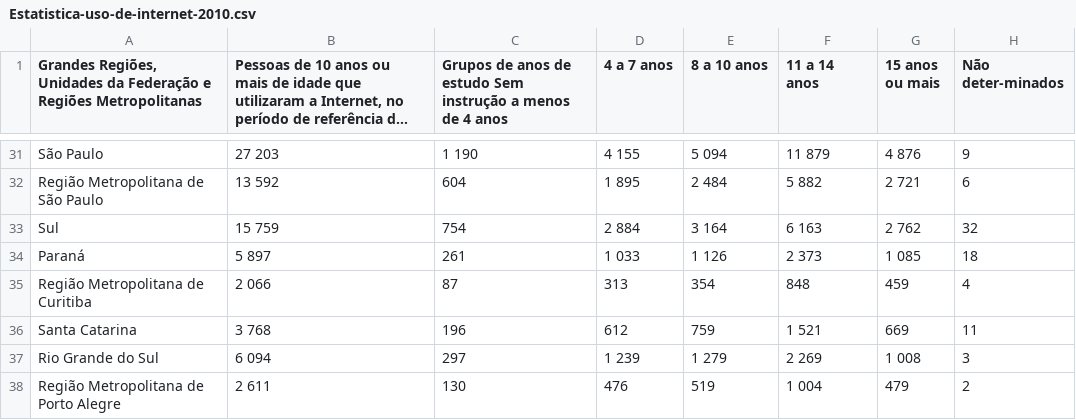
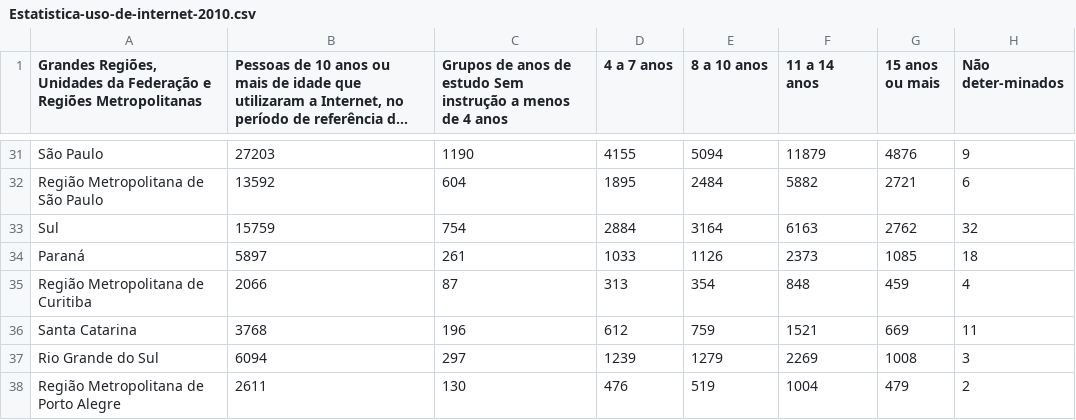
Before and after one commit to snttsz/estatisticas, a CSV file: Estatistica-uso-de-internet-2010.csv, drawn as a sheet; only a part is shown, gaps mark what is left out; long unchanged cells end in …; the diff covers the shown part only; the diff names each change by its address in the sheet, - before the commit and + after, or states it on an @@ line.

```diff
--- a/Estatistica-uso-de-internet-2010.csv
+++ b/Estatistica-uso-de-internet-2010.csv
-B31: 27 203
+B31: 27203
-C31: 1 190
+C31: 1190
-D31 (4 a 7 anos): 4 155
+D31 (4 a 7 anos): 4155
-E31 (8 a 10 anos): 5 094
+E31 (8 a 10 anos): 5094
-F31 (11 a 14 anos): 11 879
+F31 (11 a 14 anos): 11879
-G31 (15 anos ou mais): 4 876
+G31 (15 anos ou mais): 4876
-B32: 13 592
+B32: 13592
-D32 (4 a 7 anos): 1 895
+D32 (4 a 7 anos): 1895
-E32 (8 a 10 anos): 2 484
+E32 (8 a 10 anos): 2484
-F32 (11 a 14 anos): 5 882
+F32 (11 a 14 anos): 5882
-G32 (15 anos ou mais): 2 721
+G32 (15 anos ou mais): 2721
-B33: 15 759
+B33: 15759
-D33 (4 a 7 anos): 2 884
+D33 (4 a 7 anos): 2884
-E33 (8 a 10 anos): 3 164
+E33 (8 a 10 anos): 3164
-F33 (11 a 14 anos): 6 163
+F33 (11 a 14 anos): 6163
-G33 (15 anos ou mais): 2 762
+G33 (15 anos ou mais): 2762
-B34: 5 897
+B34: 5897
-D34 (4 a 7 anos): 1 033
+D34 (4 a 7 anos): 1033
-E34 (8 a 10 anos): 1 126
+E34 (8 a 10 anos): 1126
-F34 (11 a 14 anos): 2 373
+F34 (11 a 14 anos): 2373
-G34 (15 anos ou mais): 1 085
+G34 (15 anos ou mais): 1085
-B35: 2 066
+B35: 2066
-B36: 3 768
+B36: 3768
-F36 (11 a 14 anos): 1 521
+F36 (11 a 14 anos): 1521
-B37: 6 094
+B37: 6094
-D37 (4 a 7 anos): 1 239
+D37 (4 a 7 anos): 1239
-E37 (8 a 10 anos): 1 279
+E37 (8 a 10 anos): 1279
-F37 (11 a 14 anos): 2 269
+F37 (11 a 14 anos): 2269
-G37 (15 anos ou mais): 1 008
+G37 (15 anos ou mais): 1008
-B38: 2 611
+B38: 2611
-F38 (11 a 14 anos): 1 004
+F38 (11 a 14 anos): 1004
```
Also changed, not shown: 72 edited cells elsewhere in this file, 1 other file.
